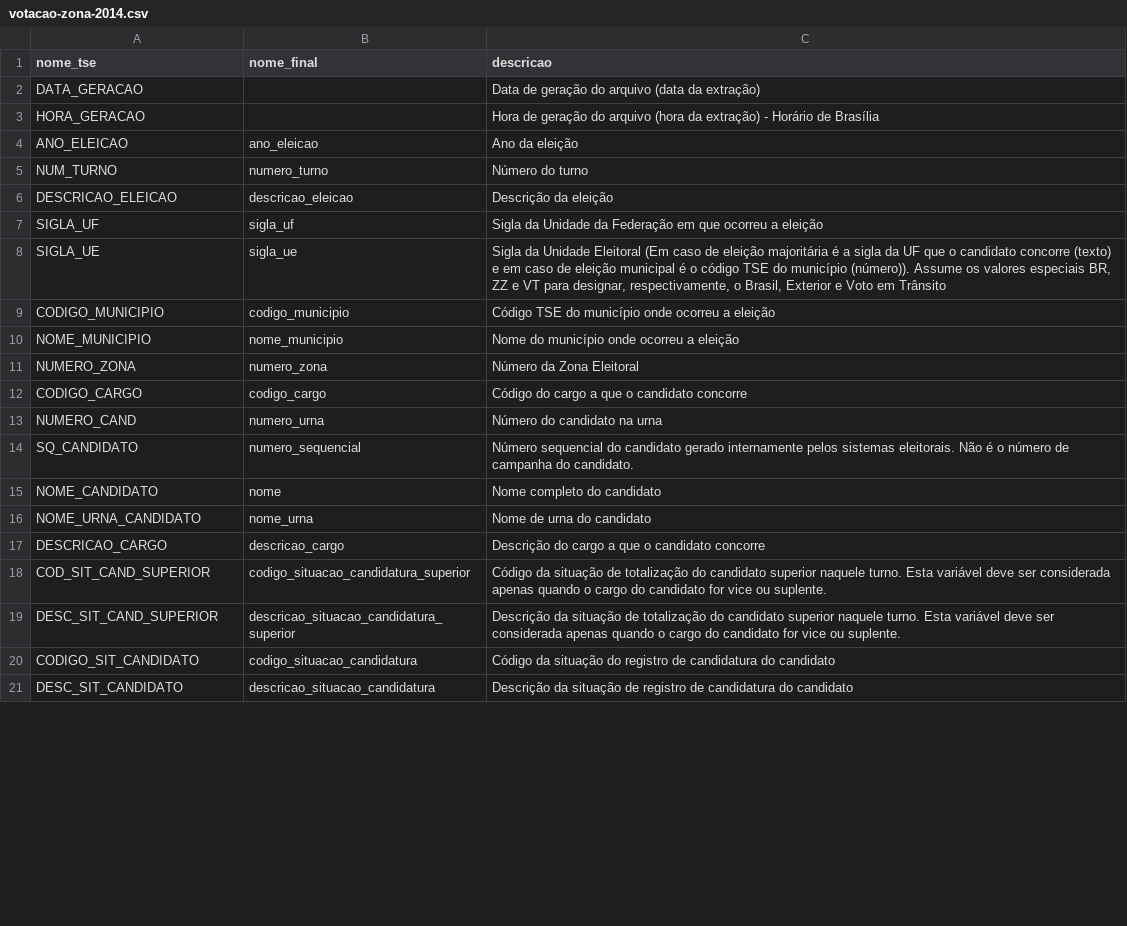
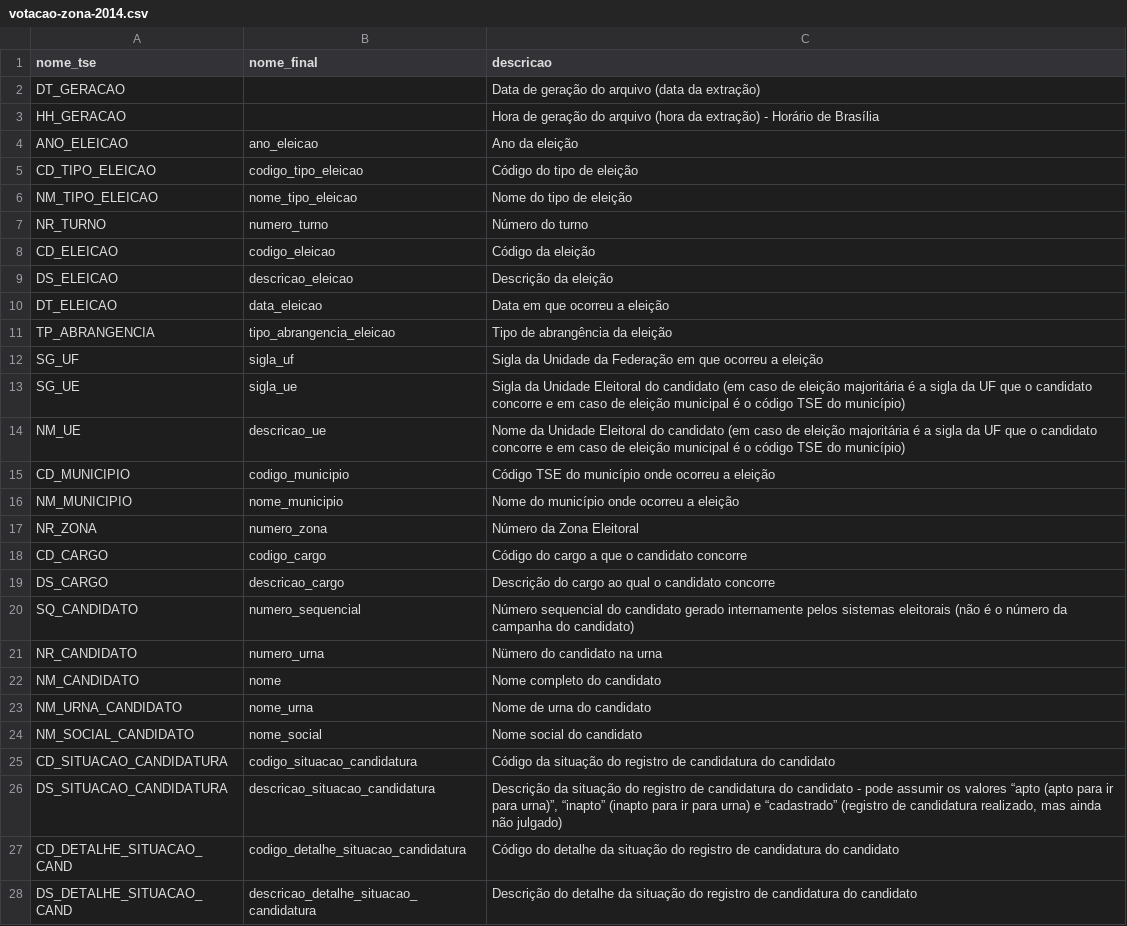
Before and after one commit to turicas/eleicoes-brasil, a CSV file: headers/votacao-zona-2014.csv, drawn as a sheet; only a part is shown; the diff covers the shown part only.

Commit message:
Corrige cabeçalho de votação por zona para 2014

```diff
--- a/headers/votacao-zona-2014.csv
+++ b/headers/votacao-zona-2014.csv
@@ -1,21 +1,28 @@
 nome_tse,nome_final,descricao
-DATA_GERACAO,,Data de geração do arquivo (data da extração)
-HORA_GERACAO,,Hora de geração do arquivo (hora da extração) - Horário de Brasília
+DT_GERACAO,,Data de geração do arquivo (data da extração)
+HH_GERACAO,,Hora de geração do arquivo (hora da extração) - Horário de Brasília
 ANO_ELEICAO,ano_eleicao,Ano da eleição
-NUM_TURNO,numero_turno,Número do turno
-DESCRICAO_ELEICAO,descricao_eleicao,Descrição da eleição
-SIGLA_UF,sigla_uf,Sigla da Unidade da Federação em que ocorreu a eleição
-SIGLA_UE,sigla_ue,"Sigla da Unidade Eleitoral (Em caso de eleição majoritária é a sigla da UF que o candidato concorre (texto) e em caso de eleição municipal é o código TSE do município (número)). Assume os valores especiais BR, ZZ e VT para designar, respectivamente, o Brasil, Exterior e Voto em Trânsito"
-CODIGO_MUNICIPIO,codigo_municipio,Código TSE do município onde ocorreu a eleição
-NOME_MUNICIPIO,nome_municipio,Nome do município onde ocorreu a eleição
-NUMERO_ZONA,numero_zona,Número da Zona Eleitoral
-CODIGO_CARGO,codigo_cargo,Código do cargo a que o candidato concorre
-NUMERO_CAND,numero_urna,Número do candidato na urna
-SQ_CANDIDATO,numero_sequencial,Número sequencial do candidato gerado internamente pelos sistemas eleitorais. Não é o número de campanha do candidato.
-NOME_CANDIDATO,nome,Nome completo do candidato
-NOME_URNA_CANDIDATO,nome_urna,Nome de urna do candidato
-DESCRICAO_CARGO,descricao_cargo,Descrição do cargo a que o candidato concorre
-COD_SIT_CAND_SUPERIOR,codigo_situacao_candidatura_superior,Código da situação de totalização do candidato superior naquele turno. Esta variável deve ser considerada apenas quando o cargo do candidato for vice ou suplente.
-DESC_SIT_CAND_SUPERIOR,descricao_situacao_candidatura_superior,Descrição da situação de totalização do candidato superior naquele turno. Esta variável deve ser considerada apenas quando o cargo do candidato for vice ou suplente.
-CODIGO_SIT_CANDIDATO,codigo_situacao_candidatura,Código da situação do registro de candidatura do candidato
-DESC_SIT_CANDIDATO,descricao_situacao_candidatura,Descrição da situação de registro de candidatura do candidato
+CD_TIPO_ELEICAO,codigo_tipo_eleicao,Código do tipo de eleição
+NM_TIPO_ELEICAO,nome_tipo_eleicao,Nome do tipo de eleição
+NR_TURNO,numero_turno,Número do turno
+CD_ELEICAO,codigo_eleicao,Código da eleição
+DS_ELEICAO,descricao_eleicao,Descrição da eleição
+DT_ELEICAO,data_eleicao,Data em que ocorreu a eleição
+TP_ABRANGENCIA,tipo_abrangencia_eleicao,Tipo de abrangência da eleição
+SG_UF,sigla_uf,Sigla da Unidade da Federação em que ocorreu a eleição
+SG_UE,sigla_ue,Sigla da Unidade Eleitoral do candidato (em caso de eleição majoritária é a sigla da UF que o candidato concorre e em caso de eleição municipal é o código TSE do município)
+NM_UE,descricao_ue,Nome da Unidade Eleitoral do candidato (em caso de eleição majoritária é a sigla da UF que o candidato concorre e em caso de eleição municipal é o código TSE do município)
+CD_MUNICIPIO,codigo_municipio,Código TSE do município onde ocorreu a eleição
+NM_MUNICIPIO,nome_municipio,Nome do município onde ocorreu a eleição
+NR_ZONA,numero_zona,Número da Zona Eleitoral
+CD_CARGO,codigo_cargo,Código do cargo a que o candidato concorre
+DS_CARGO,descricao_cargo,Descrição do cargo ao qual o candidato concorre
+SQ_CANDIDATO,numero_sequencial,Número sequencial do candidato gerado internamente pelos sistemas eleitorais (não é o número da campanha do candidato)
+NR_CANDIDATO,numero_urna,Nümero do candidato na urna
+NM_CANDIDATO,nome,Nome completo do candidato
+NM_URNA_CANDIDATO,nome_urna,Nome de urna do candidato
+NM_SOCIAL_CANDIDATO,nome_social,Nome social do candidato
+CD_SITUACAO_CANDIDATURA,codigo_situacao_candidatura,Código da situação do registro de candidatura do candidato
+DS_SITUACAO_CANDIDATURA,descricao_situacao_candidatura,"Descrição da situação do registro de candidatura do candidato - pode assumir os valores “apto (apto para ir para urna)”, “inapto” (inapto para ir para urna) e “cadastrado” (registro de candidatura realizado, mas ainda não julgado)"
+CD_DETALHE_SITUACAO_CAND,codigo_detalhe_situacao_candidatura,Código do detalhe da situação do registro de candidatura do candidato
+DS_DETALHE_SITUACAO_CAND,descricao_detalhe_situacao_candidatura,Descrição do detalhe da situação do registro de candidatura do candidato
```
Also changed, not shown: 8 added rows, 7 removed rows and 3 edited cells elsewhere in this file, 2 other files.
